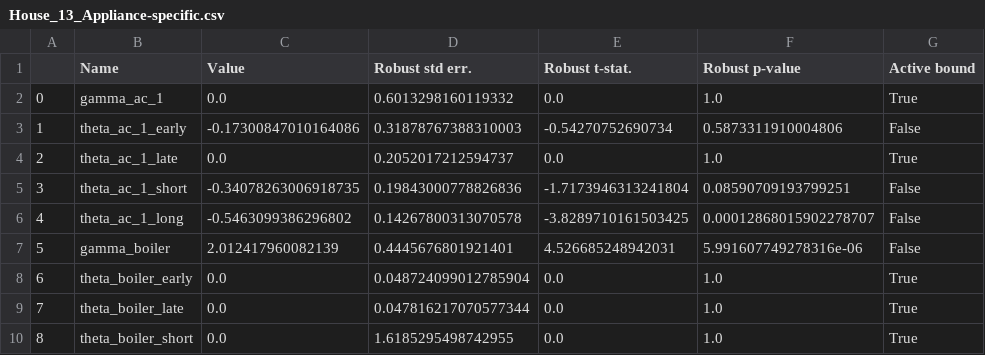
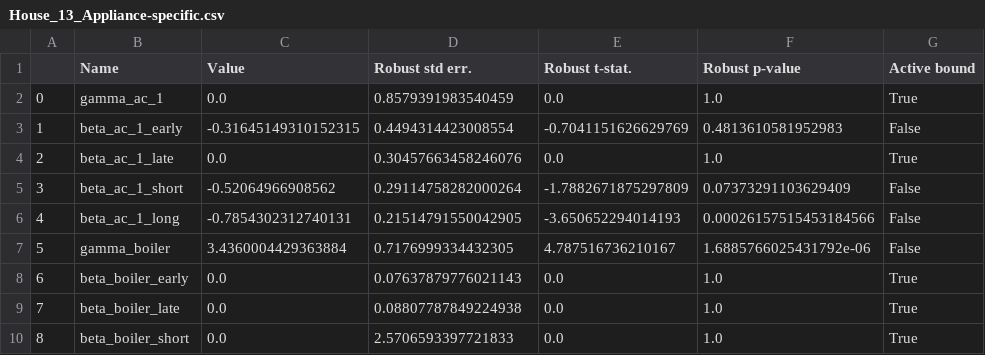
Before and after one commit to DarioVezzali/Demand-Responsive-Energy-Communities, a CSV file: House_13/House_13_Appliance-specific.csv, drawn as a sheet; only a part is shown; the diff covers the shown part only.

```diff
--- a/House_13/House_13_Appliance-specific.csv
+++ b/House_13/House_13_Appliance-specific.csv
@@ -1,10 +1,10 @@
 ,Name,Value,Robust std err.,Robust t-stat.,Robust p-value,Active bound
-0,gamma_ac_1,0.0,0.6013298160119332,0.0,1.0,True
-1,theta_ac_1_early,-0.17300847010164086,0.31878767388310003,-0.54270752690734,0.5873311910004806,False
-2,theta_ac_1_late,0.0,0.2052017212594737,0.0,1.0,True
-3,theta_ac_1_short,-0.34078263006918735,0.19843000778826836,-1.7173946313241804,0.08590709193799251,False
-4,theta_ac_1_long,-0.5463099386296802,0.14267800313070578,-3.8289710161503425,0.00012868015902278707,False
-5,gamma_boiler,2.012417960082139,0.4445676801921401,4.526685248942031,5.991607749278316e-06,False
-6,theta_boiler_early,0.0,0.048724099012785904,0.0,1.0,True
-7,theta_boiler_late,0.0,0.047816217070577344,0.0,1.0,True
-8,theta_boiler_short,0.0,1.6185295498742955,0.0,1.0,True
+0,gamma_ac_1,0.0,0.8579391983540459,0.0,1.0,True
+1,beta_ac_1_early,-0.31645149310152315,0.4494314423008554,-0.7041151626629769,0.4813610581952983,False
+2,beta_ac_1_late,0.0,0.30457663458246076,0.0,1.0,True
+3,beta_ac_1_short,-0.52064966908562,0.29114758282000264,-1.7882671875297809,0.07373291103629409,False
+4,beta_ac_1_long,-0.7854302312740131,0.21514791550042905,-3.650652294014193,0.00026157515453184566,False
+5,gamma_boiler,3.4360004429363884,0.7176999334432305,4.787516736210167,1.6885766025431792e-06,False
+6,beta_boiler_early,0.0,0.07637879776021143,0.0,1.0,True
+7,beta_boiler_late,0.0,0.08807787849224938,0.0,1.0,True
+8,beta_boiler_short,0.0,2.5706593397721833,0.0,1.0,True
```
Also changed, not shown: 29 edited cells elsewhere in this file, House_13/House_13_Generic.csv, 4 other files.
